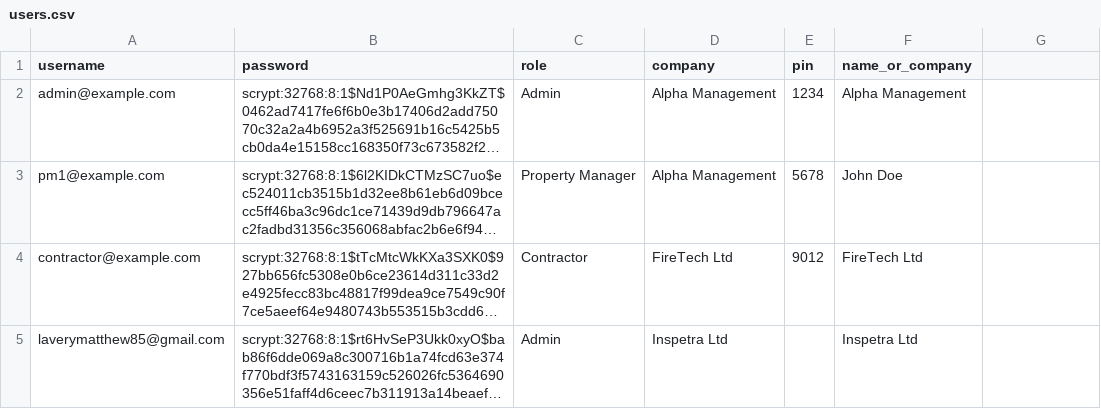
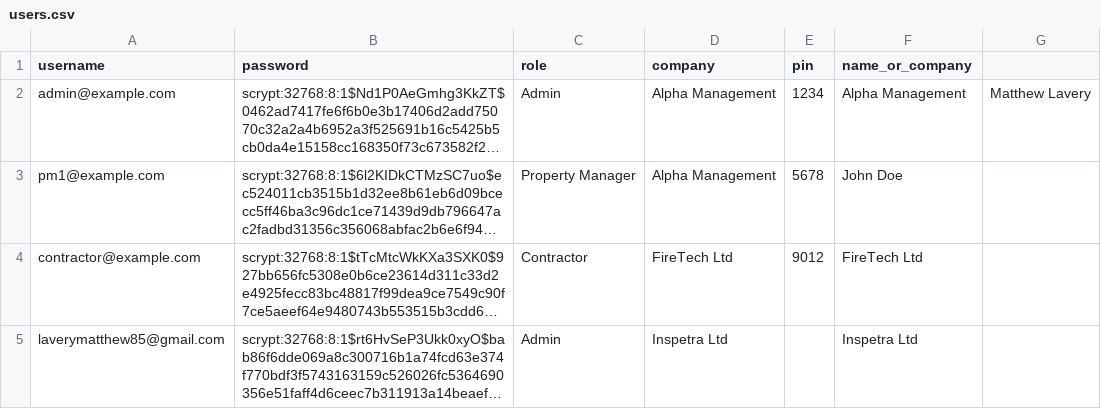
Before and after one commit to MatthewL85/QR_Inspection_Report, a CSV file: users.csv, drawn as a sheet; long unchanged cells end in …; the diff names each change by its address in the sheet, - before the commit and + after, or states it on an @@ line.

```diff
--- a/users.csv
+++ b/users.csv
-G2: (empty)
+G2: Matthew Lavery
```
Also changed, not shown: 8 other files.
